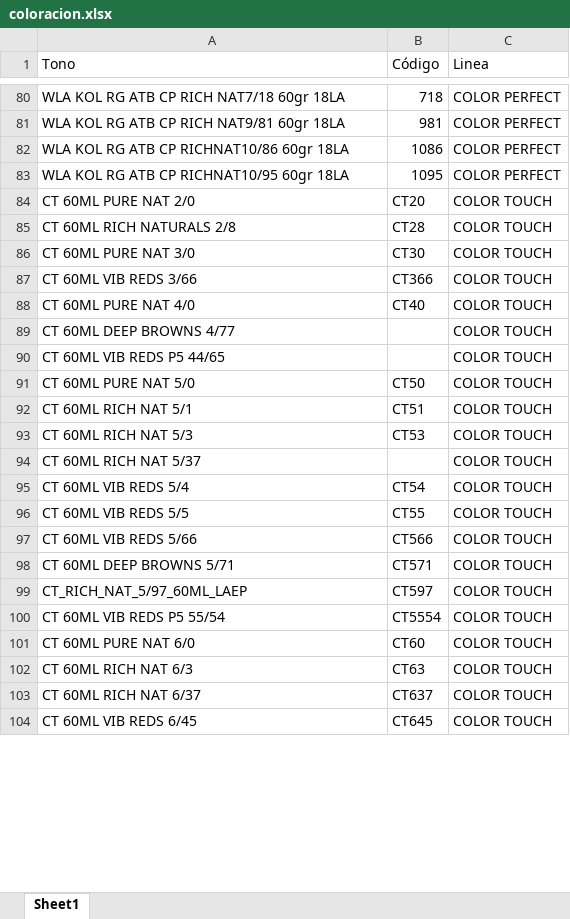
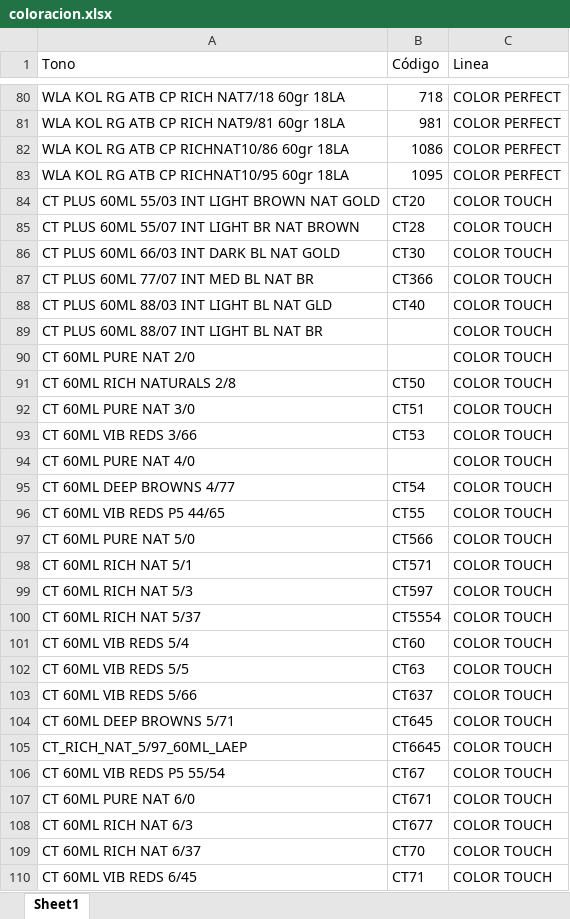
Before and after one commit to pedidosonline2525-prog/arimexonline, an Excel workbook: wella/coloracion.xlsx, sheet Sheet1, drawn as a sheet; only a part is shown, gaps mark what is left out; values as stored, in another font and other column widths than the file's, no cell formats; conditional formats not drawn; addresses are those after the commit; the diff covers the shown part only; the diff names each change by its address in the sheet, - before the commit and + after, or states it on an @@ line.

Commit message:
Actualizar archivos de coloración y productos en formato Excel

```diff
--- a/wella/coloracion.xlsx (sheet Sheet1)
+++ b/wella/coloracion.xlsx (sheet Sheet1)
+row 84: CT PLUS 60ML 55/03 INT LIGHT BROWN NAT GOLD | CT20 | COLOR TOUCH
+row 85: CT PLUS 60ML 55/07 INT LIGHT BR NAT BROWN | CT28 | COLOR TOUCH
+row 86: CT PLUS 60ML 66/03 INT DARK BL NAT GOLD | CT30 | COLOR TOUCH
+row 87: CT PLUS 60ML 77/07 INT MED BL NAT BR | CT366 | COLOR TOUCH
+row 88: CT PLUS 60ML 88/03 INT LIGHT BL NAT GLD | CT40 | COLOR TOUCH
+row 89: CT PLUS 60ML 88/07 INT LIGHT BL NAT BR |  | COLOR TOUCH
-B90 (Código): CT20
+B90 (Código): (empty)
-B91 (Código): CT28
+B91 (Código): CT50
-B92 (Código): CT30
+B92 (Código): CT51
-B93 (Código): CT366
+B93 (Código): CT53
-B94 (Código): CT40
+B94 (Código): (empty)
-B95 (Código): (empty)
+B95 (Código): CT54
-B96 (Código): (empty)
+B96 (Código): CT55
-B97 (Código): CT50
+B97 (Código): CT566
-B98 (Código): CT51
+B98 (Código): CT571
-B99 (Código): CT53
+B99 (Código): CT597
-B100 (Código): (empty)
+B100 (Código): CT5554
-B101 (Código): CT54
+B101 (Código): CT60
-B102 (Código): CT55
+B102 (Código): CT63
-B103 (Código): CT566
+B103 (Código): CT637
-B104 (Código): CT571
+B104 (Código): CT645
-B105 (Código): CT597
+B105 (Código): CT6645
-B106 (Código): CT5554
+B106 (Código): CT67
-B107 (Código): CT60
+B107 (Código): CT671
-B108 (Código): CT63
+B108 (Código): CT677
-B109 (Código): CT637
+B109 (Código): CT70
-B110 (Código): CT645
+B110 (Código): CT71
```
Also changed, not shown: 6 added rows, 5 removed rows and 35 edited cells elsewhere in this sheet, cell formats, wella/productos.xlsx.
